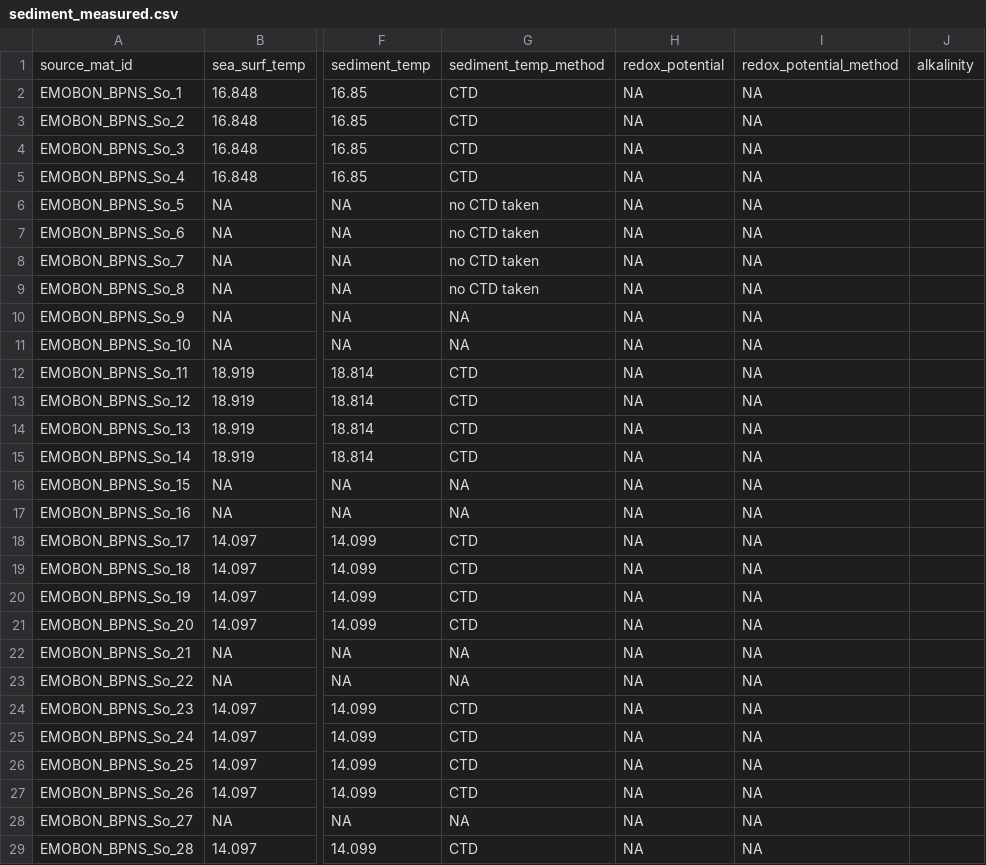
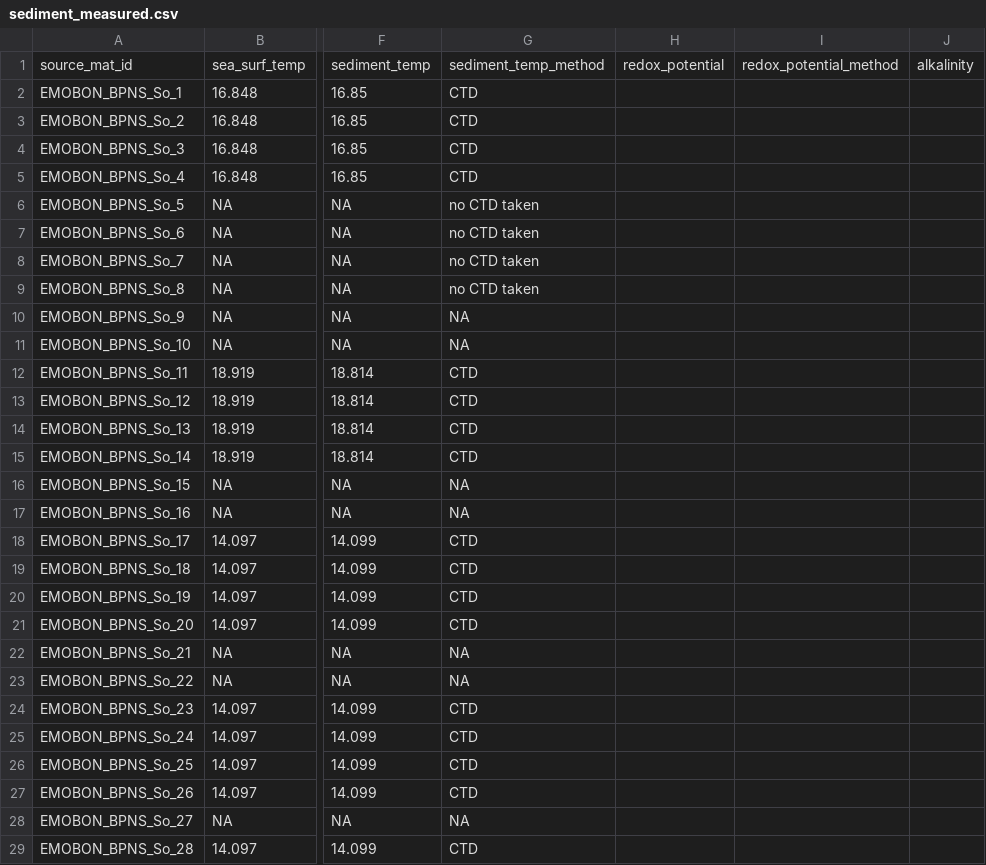
Before and after one commit to emo-bon/observatory-bpns-crate, a CSV file: logsheets/filtered/sediment_measured.csv, drawn as a sheet; only a part is shown, gaps mark what is left out; the diff covers the shown part only; the diff names each change by its address in the sheet, - before the commit and + after, or states it on an @@ line.

```diff
--- a/logsheets/filtered/sediment_measured.csv
+++ b/logsheets/filtered/sediment_measured.csv
-H2:H29: ΝΑ
+H2:H29: (empty)
-I2:I29: ΝΑ
+I2:I29: (empty)
```
Also changed, not shown: 20 edited cells elsewhere in this file, logsheets/filtered/sediment_sampling.csv, logsheets/filtered/water_measured.csv, 6 other files.
